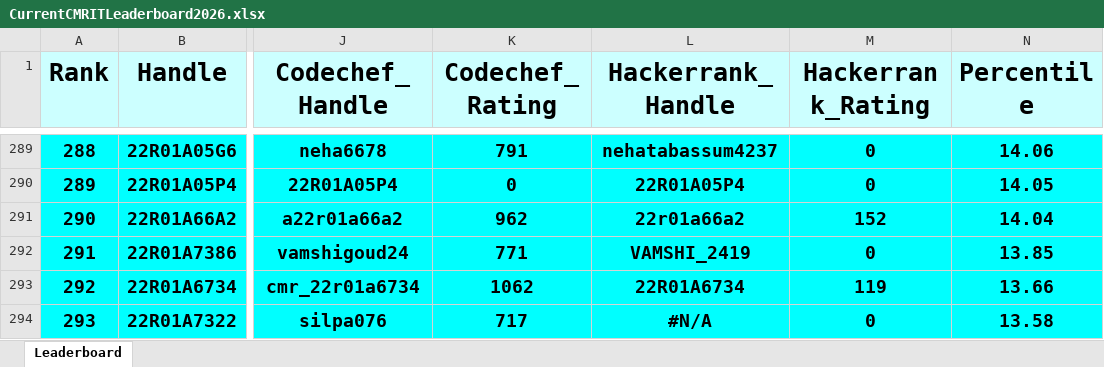
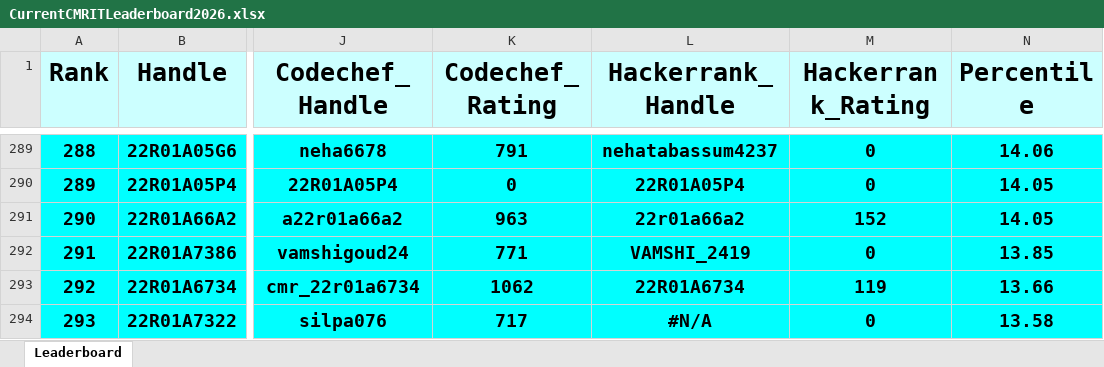
Before and after one commit to gabyah92/CMRIT2026Leaderboard, an Excel workbook: Leaderboards/CurrentCMRITLeaderboard2026.xlsx, sheet Leaderboard, drawn as a sheet; only a part is shown, gaps mark what is left out; values as stored, in another font and other column widths than the file's, no borders; the diff covers the shown part only; the diff names each change by its address in the sheet, - before the commit and + after, or states it on an @@ line.

```diff
--- a/Leaderboards/CurrentCMRITLeaderboard2026.xlsx (sheet Leaderboard)
+++ b/Leaderboards/CurrentCMRITLeaderboard2026.xlsx (sheet Leaderboard)
@@ column A (Rank) renumbered between rows 33 and 411 @@
-K291 (Codechef_Rating): 962
+K291 (Codechef_Rating): 963
-N291 (Percentile): 14.04
+N291 (Percentile): 14.05
```
Also changed, not shown: 17 added rows, 17 removed rows and 19 edited cells elsewhere in this sheet.
